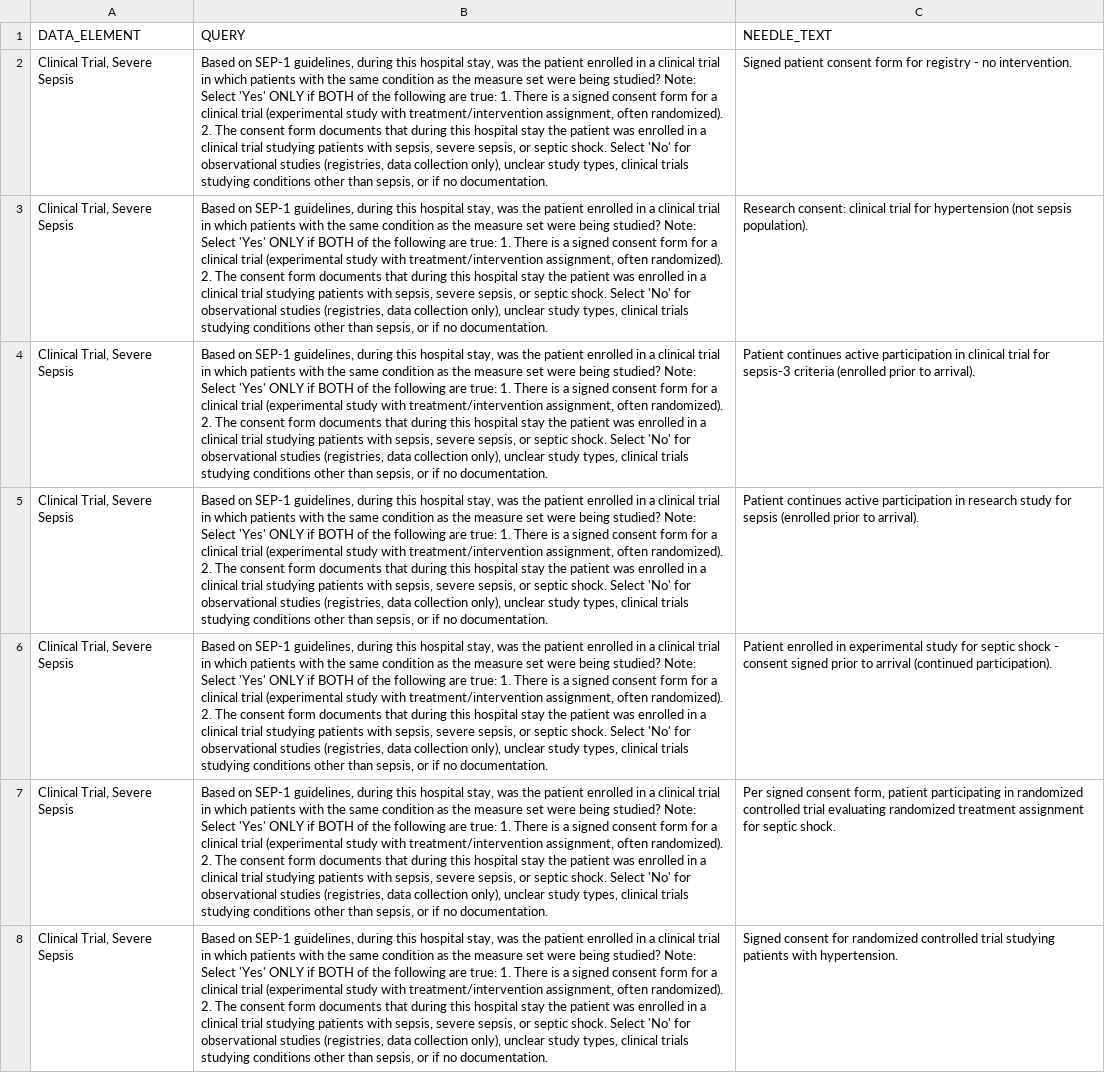
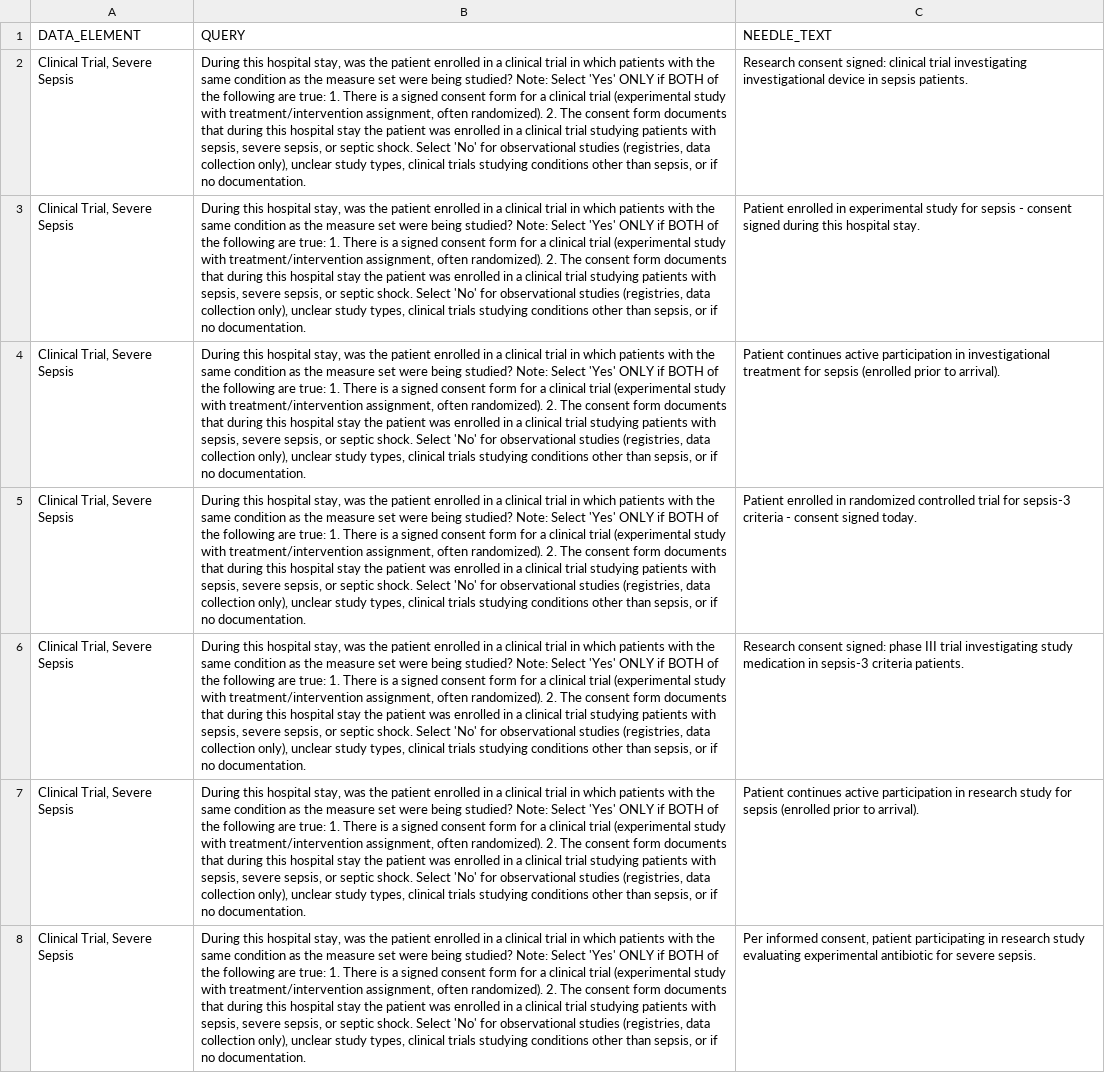
Before and after one commit to UCSD-DSC-Capstone-B08-LLM-Team/LLM_as_Info_Extractor, a CSV file: src/needles/clinical_trial_needles.csv, drawn as a sheet; only a part is shown; the diff covers the shown part only; the diff names each change by its address in the sheet, - before the commit and + after, or states it on an @@ line.

```diff
--- a/src/needles/clinical_trial_needles.csv
+++ b/src/needles/clinical_trial_needles.csv
-B2:B8 (QUERY): Based on SEP-1 guidelines, during this hospital…
+B2:B8 (QUERY): During this hospital…
-C2 (NEEDLE_TEXT): Signed patient consent form for registry - no intervention.
+C2 (NEEDLE_TEXT): Research consent signed: clinical trial investigating investigational device in sepsis patients.
-C3 (NEEDLE_TEXT): Research consent: clinical trial for hypertension (not sepsis population).
+C3 (NEEDLE_TEXT): Patient enrolled in experimental study for sepsis - consent signed during this hospital stay.
-C4 (NEEDLE_TEXT): …participation in clinical trial for sepsis-3 criteria (enrolled prior…
+C4 (NEEDLE_TEXT): …participation in investigational treatment for sepsis (enrolled prior…
-C5 (NEEDLE_TEXT): Patient continues active participation in research study for sepsis (enrolled prior to arrival).
+C5 (NEEDLE_TEXT): Patient enrolled in randomized controlled trial for sepsis-3 criteria - consent signed today.
-C6 (NEEDLE_TEXT): Patient enrolled in experimental study for septic shock - consent signed prior to arrival (continued participation).
+C6 (NEEDLE_TEXT): Research consent signed: phase III trial investigating study medication in sepsis-3 criteria patients.
-C7 (NEEDLE_TEXT): Per signed consent form, patient participating in randomized controlled trial evaluating randomized treatment assignment for septic shock.
+C7 (NEEDLE_TEXT): Patient continues active participation in research study for sepsis (enrolled prior to arrival).
-C8 (NEEDLE_TEXT): Signed consent for randomized controlled trial studying patients with hypertension.
+C8 (NEEDLE_TEXT): Per informed consent, patient participating in research study evaluating experimental antibiotic for severe sepsis.
```
Also changed, not shown: 186 edited cells elsewhere in this file, src/needles/comfort_care_needles.csv, src/needles/contra_care_needles.csv, 5 other files.
